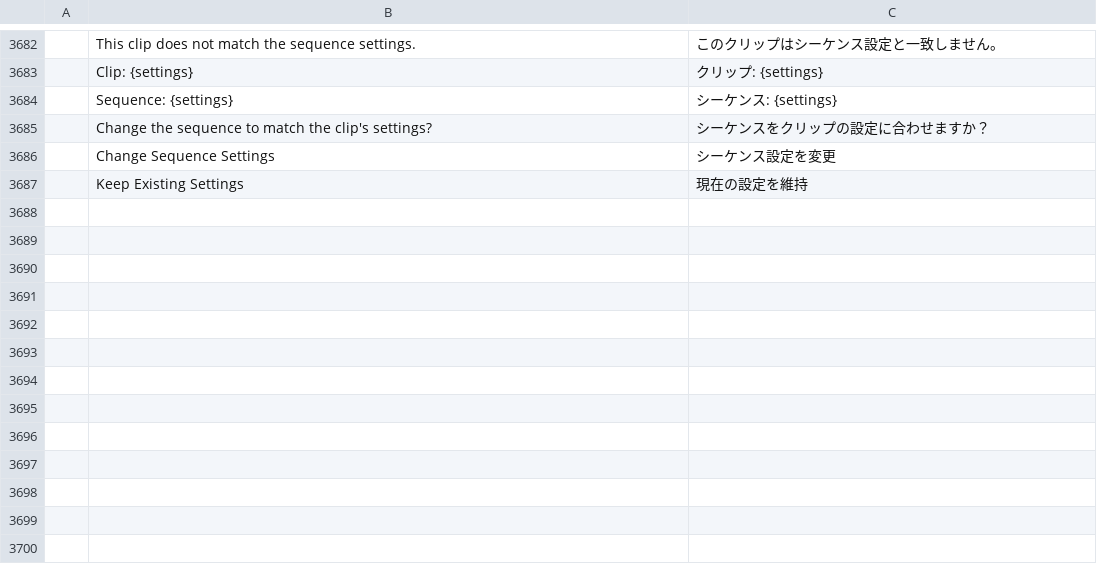
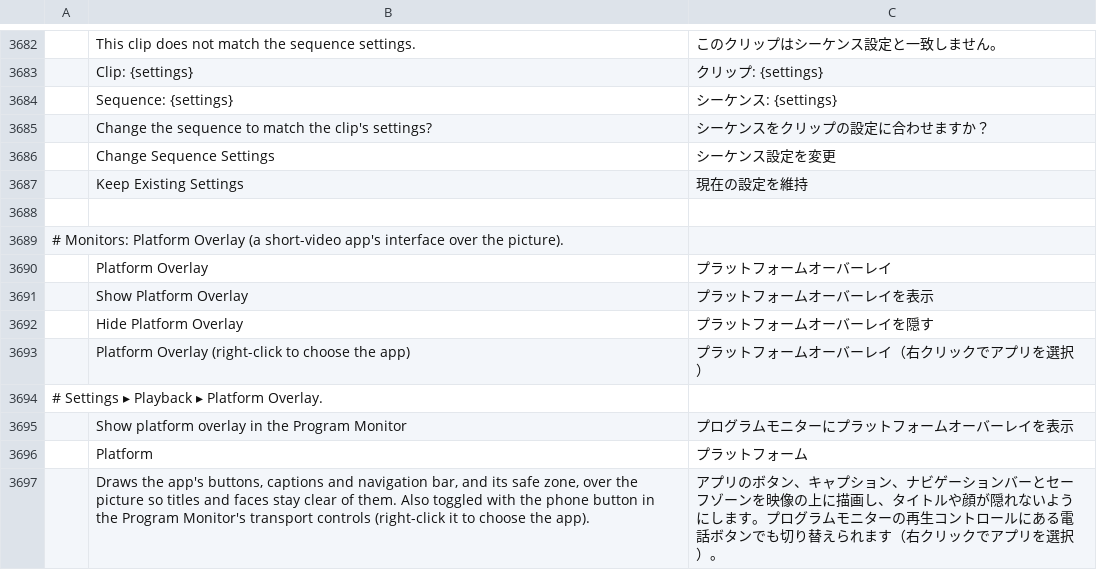
Before and after one commit to mcalapurge/filmcraft, a TSV file: crates/ui-egui/src/i18n/ja.tsv, drawn as a sheet; only a part is shown, gaps mark what is left out; the diff names each change by its address in the sheet, - before the commit and + after, or states it on an @@ line.

```diff
--- a/crates/ui-egui/src/i18n/ja.tsv
+++ b/crates/ui-egui/src/i18n/ja.tsv
+row 3688: (empty)
+row 3689: # Monitors: Platform Overlay (a short-video app's interface over the picture).
+row 3690:  | Platform Overlay | プラットフォームオーバーレイ
+row 3691:  | Show Platform Overlay | プラットフォームオーバーレイを表示
+row 3692:  | Hide Platform Overlay | プラットフォームオーバーレイを隠す
+row 3693:  | Platform Overlay (right-click to choose the app) | プラットフォームオーバーレイ（右クリックでアプリを選択）
+row 3694: # Settings ▸ Playback ▸ Platform Overlay.
+row 3695:  | Show platform overlay in the Program Monitor | プログラムモニターにプラットフォームオーバーレイを表示
+row 3696:  | Platform | プラットフォーム
+row 3697:  | Draws the app's buttons, captions and navigation bar, and its safe zone, over the picture so titles and faces stay clear of them. Also toggled with the phone button in the Program Monitor's transport controls (right-click it to choose the app). | アプリのボタン、キャプション、ナビゲーションバーとセーフゾーンを映像の上に描画し、タイトルや顔が隠れないようにします。プログラムモニターの再生コントロールにある電話ボタンでも切り替えられます（右クリックでアプリを選択）。
```
Also changed, not shown: crates/ui-egui/src/i18n/es.tsv, crates/ui-egui/src/i18n/fr.tsv, 24 other files.
